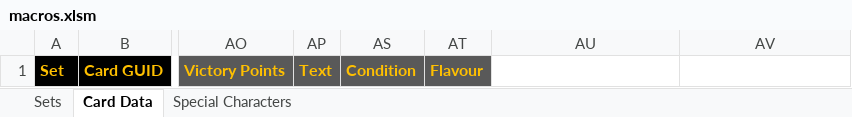
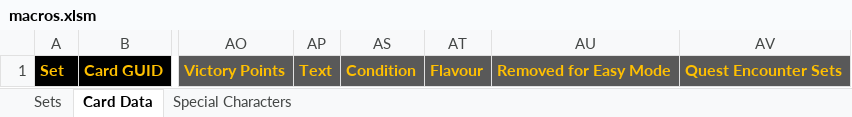
Before and after one commit to seastan/lotr-lcg-set-generator, an Excel workbook: macros.xlsm, sheet Card Data, drawn as a sheet; only a part is shown, gaps mark what is left out; values as stored, in another font and other column widths than the file's, no borders; charts and pictures and conditional formats not drawn; the diff names each change by its address in the sheet, - before the commit and + after, or states it on an @@ line.

```diff
--- a/macros.xlsm (sheet Card Data)
+++ b/macros.xlsm (sheet Card Data)
-AU1: (empty)
+AU1: Removed for Easy Mode
-AU1:AV1 fill: none
+AU1:AV1 fill: #595959
-AV1: (empty)
+AV1: Quest Encounter Sets
```
Also changed, not shown: charts or pictures, 51 other files.
